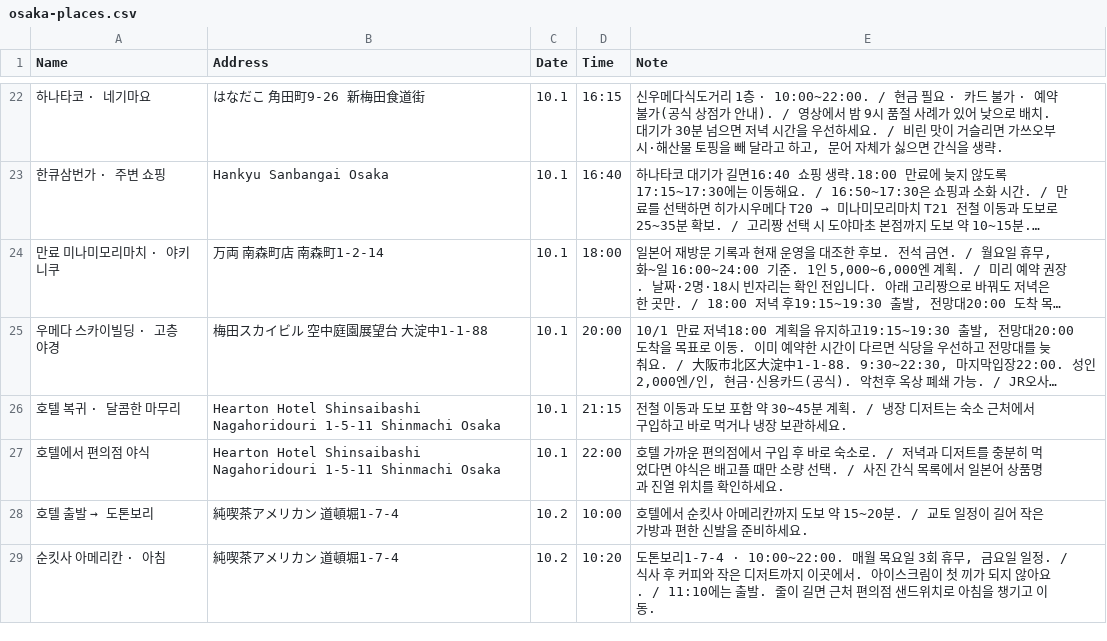
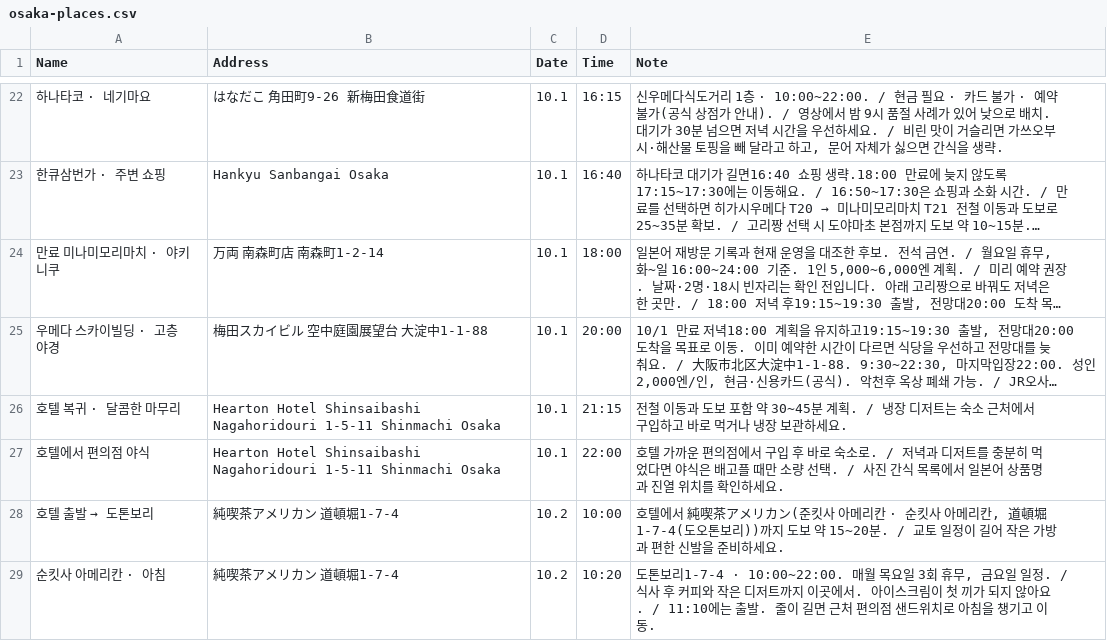
Before and after one commit to ylabel0812/osaka-days-2026, a CSV file: osaka-places.csv, drawn as a sheet; only a part is shown, gaps mark what is left out; long unchanged cells end in …; the diff covers the shown part only.

```diff
--- a/osaka-places.csv
+++ b/osaka-places.csv
@@ -27,3 +27,3 @@
 "호텔에서 편의점 야식","Hearton Hotel Shinsaibashi Nagahoridouri 1-5-11 Shinmachi Osaka","10.1","22:00","호텔 가까운 편의점에서 구입 후 바로 숙소로. / 저녁과 디저트를 충분히 먹었다면 야식은 배고플 때만 소량 선택. / 사진 간식 목록에서 일본어 상품명과 진열 위치를 확인하세요."
-"호텔 출발 → 도톤보리","純喫茶アメリカン 道頓堀1-7-4","10.2","10:00","호텔에서 순킷사 아메리칸까지 도보 약 15~20분. / 교토 일정이 길어 작은 가방과 편한 신발을 준비하세요."
+"호텔 출발 → 도톤보리","純喫茶アメリカン 道頓堀1-7-4","10.2","10:00","호텔에서 純喫茶アメリカン(준킷사 아메리칸 · 순킷사 아메리칸, 道頓堀1-7-4(도오톤보리))까지 도보 약 15~20분. / 교토 일정이 길어 작은 가방과 편한 신발을 준비하세요."
 "순킷사 아메리칸 · 아침","純喫茶アメリカン 道頓堀1-7-4","10.2","10:20","도톤보리1-7-4 · 10:00~22:00. 매월 목요일 3회 휴무, 금요일 일정. / 식사 후 커피와 작은 디저트까지 이곳에서. 아이스크림이 첫 끼가 되지 않아요. / 11:10에는 출발. 줄이 길면 근처 편의점 샌드위치로 아침을 챙기고 이동."
```
Also changed, not shown: 5 edited cells elsewhere in this file, 1 other file.
